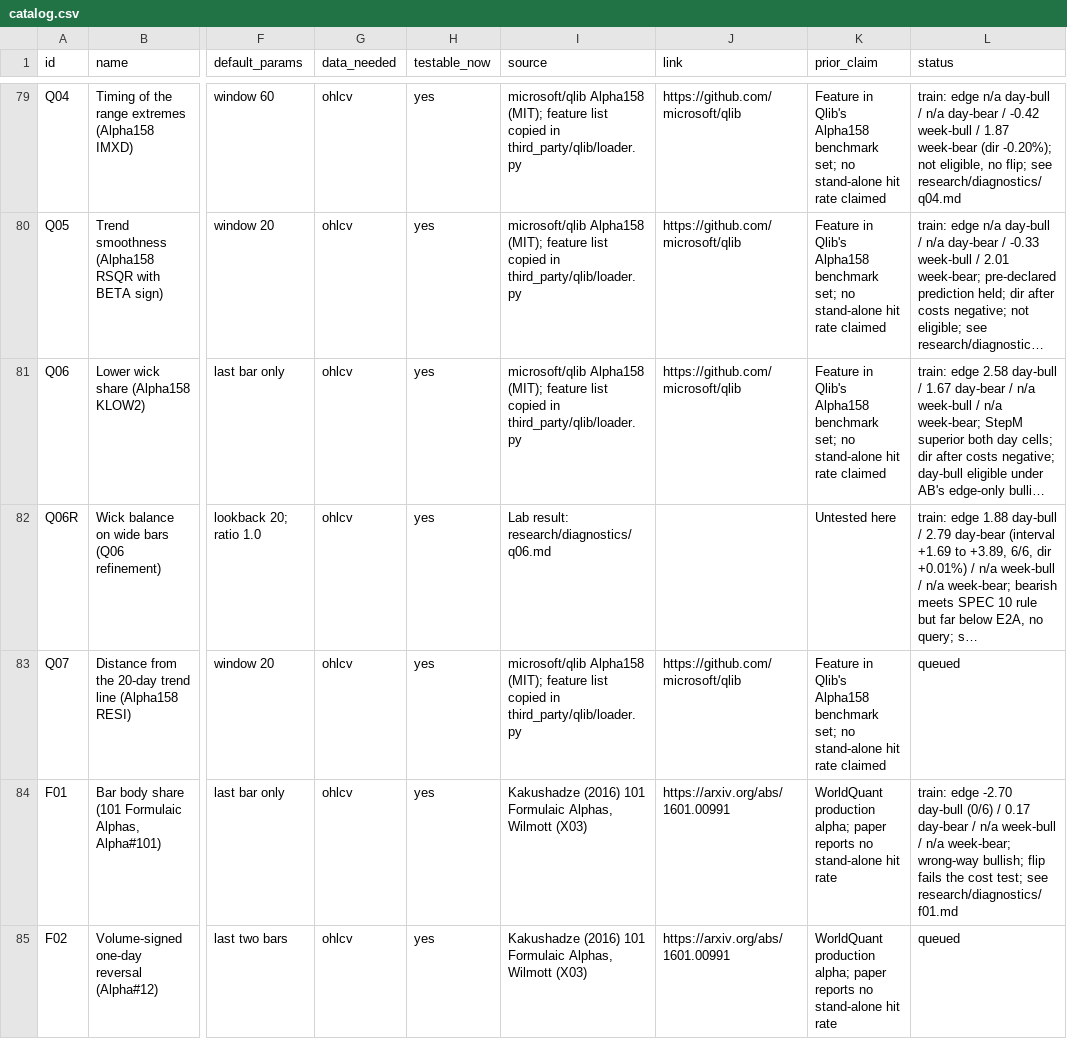
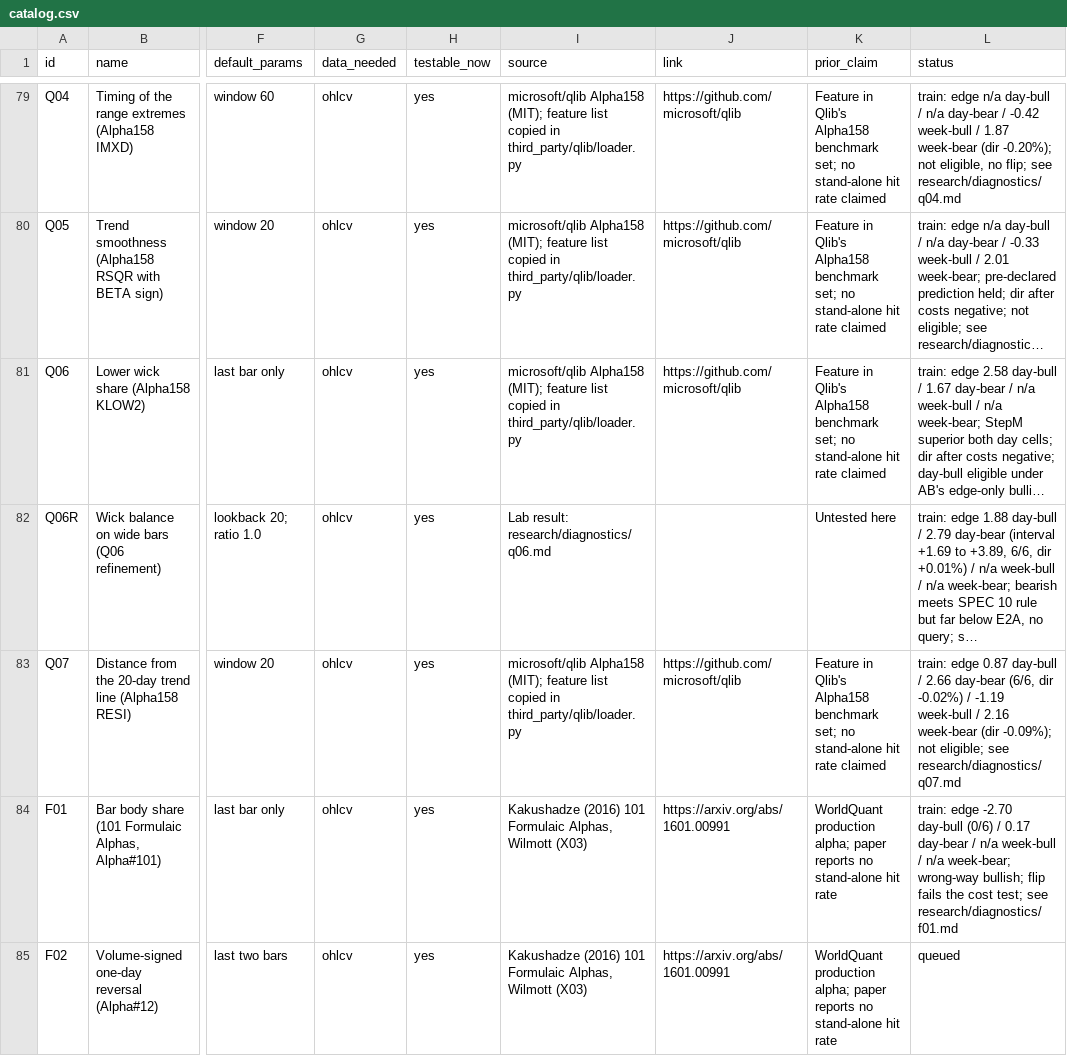
Before and after one commit to Achintya1311/stockstalker-lab, a CSV file: cards/catalog.csv, drawn as a sheet; only a part is shown, gaps mark what is left out; long unchanged cells end in …; the diff names each change by its address in the sheet, - before the commit and + after, or states it on an @@ line.

```diff
--- a/cards/catalog.csv
+++ b/cards/catalog.csv
-L83 (status): queued
+L83 (status): train: edge 0.87 day-bull / 2.66 day-bear (6/6, dir -0.02%) / -1.19 week-bull / 2.16 week-bear (dir -0.09%); not eligible; see research/diagnostics/q07.md
```
Also changed, not shown: 4 other files.
